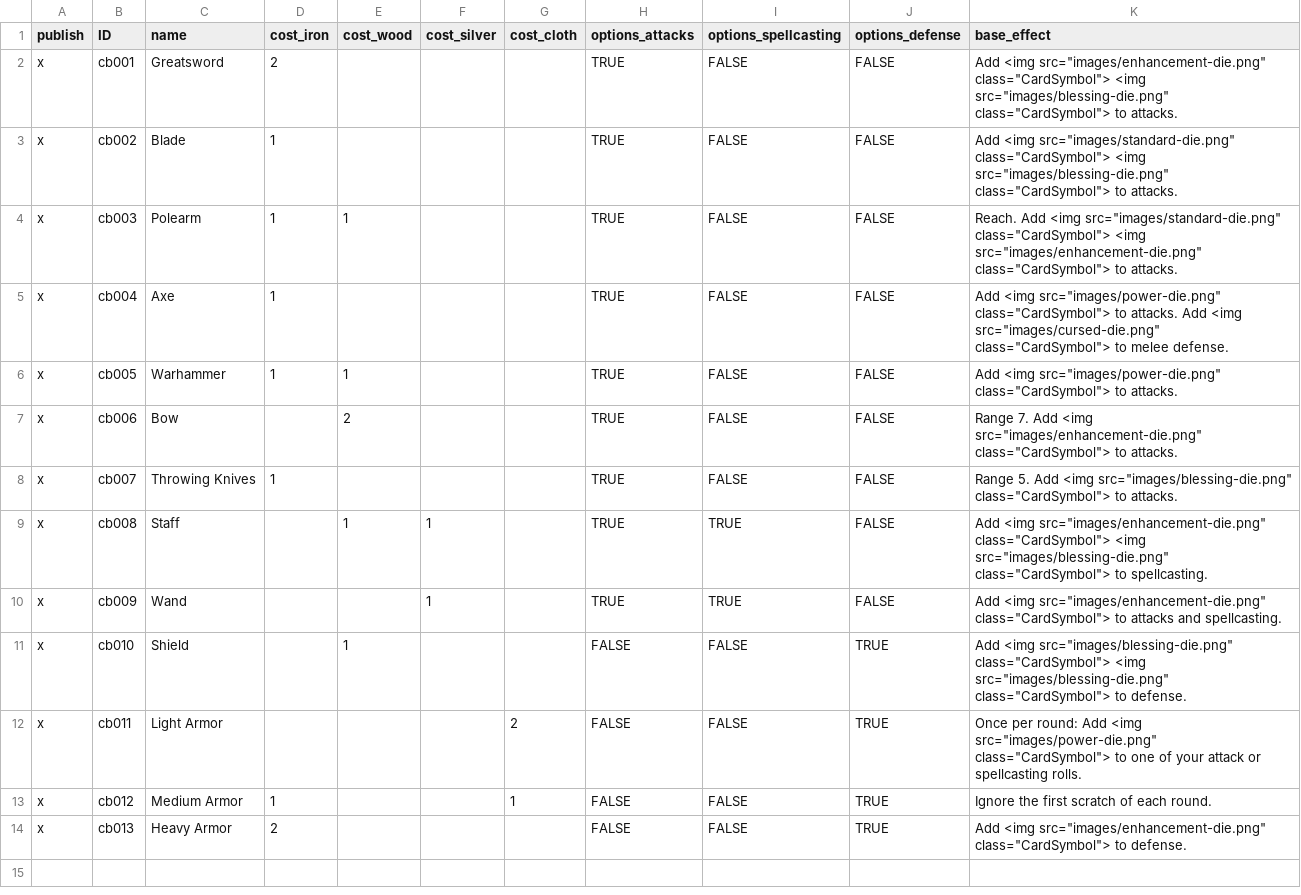
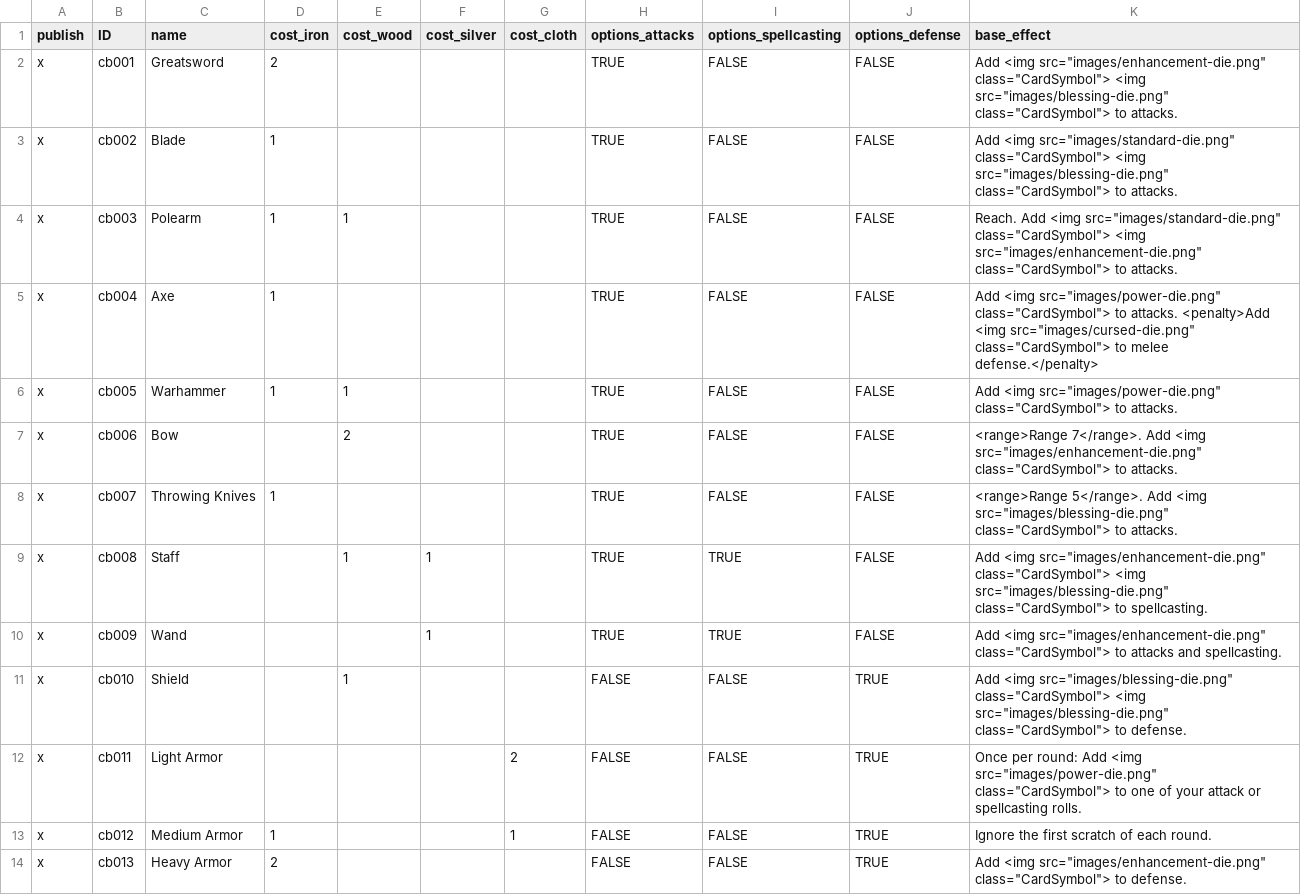
Before and after one commit to SoullessVessel/deckbuilder, a CSV file: tools/Deckbuilder - Data - Craft Bases.csv, drawn as a sheet.

```diff
--- a/tools/Deckbuilder - Data - Craft Bases.csv
+++ b/tools/Deckbuilder - Data - Craft Bases.csv
@@ -4,6 +4,6 @@ x,cb002,Blade,1,,,,TRUE,FALSE,FALSE,"Add <img src=""images/standard-die.png"" cl
 x,cb003,Polearm,1,1,,,TRUE,FALSE,FALSE,"Reach.  Add <img src=""images/standard-die.png"" class=""CardSymbol""> <img src=""images/enhancement-die.png"" class=""CardSymbol""> to attacks."
-x,cb004,Axe,1,,,,TRUE,FALSE,FALSE,"Add <img src=""images/power-die.png"" class=""CardSymbol""> to attacks.  Add <img src=""images/cursed-die.png"" class=""CardSymbol""> to melee defense."
+x,cb004,Axe,1,,,,TRUE,FALSE,FALSE,"Add <img src=""images/power-die.png"" class=""CardSymbol""> to attacks.  <penalty>Add <img src=""images/cursed-die.png"" class=""CardSymbol""> to melee defense.</penalty>"
 x,cb005,Warhammer,1,1,,,TRUE,FALSE,FALSE,"Add <img src=""images/power-die.png"" class=""CardSymbol""> to attacks."
-x,cb006,Bow,,2,,,TRUE,FALSE,FALSE,"Range 7.  Add <img src=""images/enhancement-die.png"" class=""CardSymbol""> to attacks."
-x,cb007,Throwing Knives,1,,,,TRUE,FALSE,FALSE,"Range 5.  Add <img src=""images/blessing-die.png"" class=""CardSymbol""> to attacks."
+x,cb006,Bow,,2,,,TRUE,FALSE,FALSE,"<range>Range 7</range>.  Add <img src=""images/enhancement-die.png"" class=""CardSymbol""> to attacks."
+x,cb007,Throwing Knives,1,,,,TRUE,FALSE,FALSE,"<range>Range 5</range>.  Add <img src=""images/blessing-die.png"" class=""CardSymbol""> to attacks."
 x,cb008,Staff,,1,1,,TRUE,TRUE,FALSE,"Add <img src=""images/enhancement-die.png"" class=""CardSymbol""> <img src=""images/blessing-die.png"" class=""CardSymbol"">  to spellcasting."
```
Also changed, not shown: tools/Deckbuilder - Data - Craft Options.csv, 3 other files.
